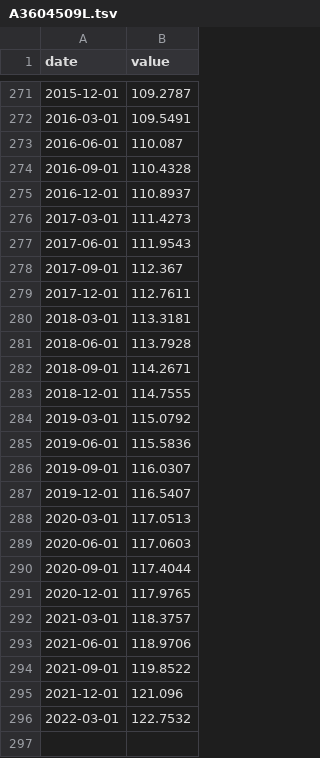
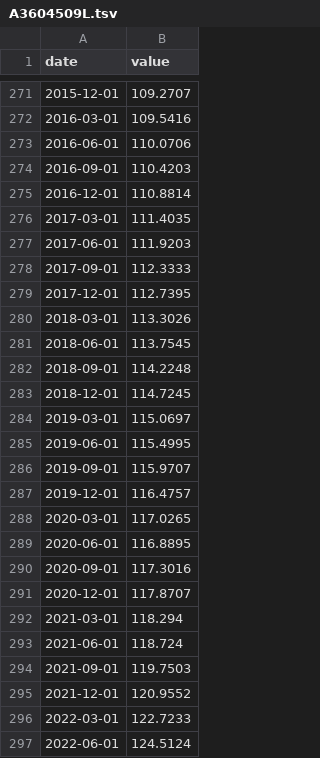
Before and after one commit to HughParsonage/grattanInflators, a TSV file: inst/extdata/A3604509L.tsv, drawn as a sheet; only a part is shown, gaps mark what is left out; the diff covers the shown part only.

```diff
--- a/inst/extdata/A3604509L.tsv
+++ b/inst/extdata/A3604509L.tsv
@@ -271,26 +271,27 @@ date	value
-2015-12-01	109.2787
-2016-03-01	109.5491
-2016-06-01	110.087
-2016-09-01	110.4328
-2016-12-01	110.8937
-2017-03-01	111.4273
-2017-06-01	111.9543
-2017-09-01	112.367
-2017-12-01	112.7611
-2018-03-01	113.3181
-2018-06-01	113.7928
-2018-09-01	114.2671
-2018-12-01	114.7555
-2019-03-01	115.0792
-2019-06-01	115.5836
-2019-09-01	116.0307
-2019-12-01	116.5407
-2020-03-01	117.0513
-2020-06-01	117.0603
-2020-09-01	117.4044
-2020-12-01	117.9765
-2021-03-01	118.3757
-2021-06-01	118.9706
-2021-09-01	119.8522
-2021-12-01	121.096
-2022-03-01	122.7532
+2015-12-01	109.2707
+2016-03-01	109.5416
+2016-06-01	110.0706
+2016-09-01	110.4203
+2016-12-01	110.8814
+2017-03-01	111.4035
+2017-06-01	111.9203
+2017-09-01	112.3333
+2017-12-01	112.7395
+2018-03-01	113.3026
+2018-06-01	113.7545
+2018-09-01	114.2248
+2018-12-01	114.7245
+2019-03-01	115.0697
+2019-06-01	115.4995
+2019-09-01	115.9707
+2019-12-01	116.4757
+2020-03-01	117.0265
+2020-06-01	116.8895
+2020-09-01	117.3016
+2020-12-01	117.8707
+2021-03-01	118.294
+2021-06-01	118.724
+2021-09-01	119.7503
+2021-12-01	120.9552
+2022-03-01	122.7233
+2022-06-01	124.5124
```
Also changed, not shown: 54 edited cells elsewhere in this file, inst/extdata/A2325846C.tsv, inst/extdata/A3604506F.tsv, 14 other files.
